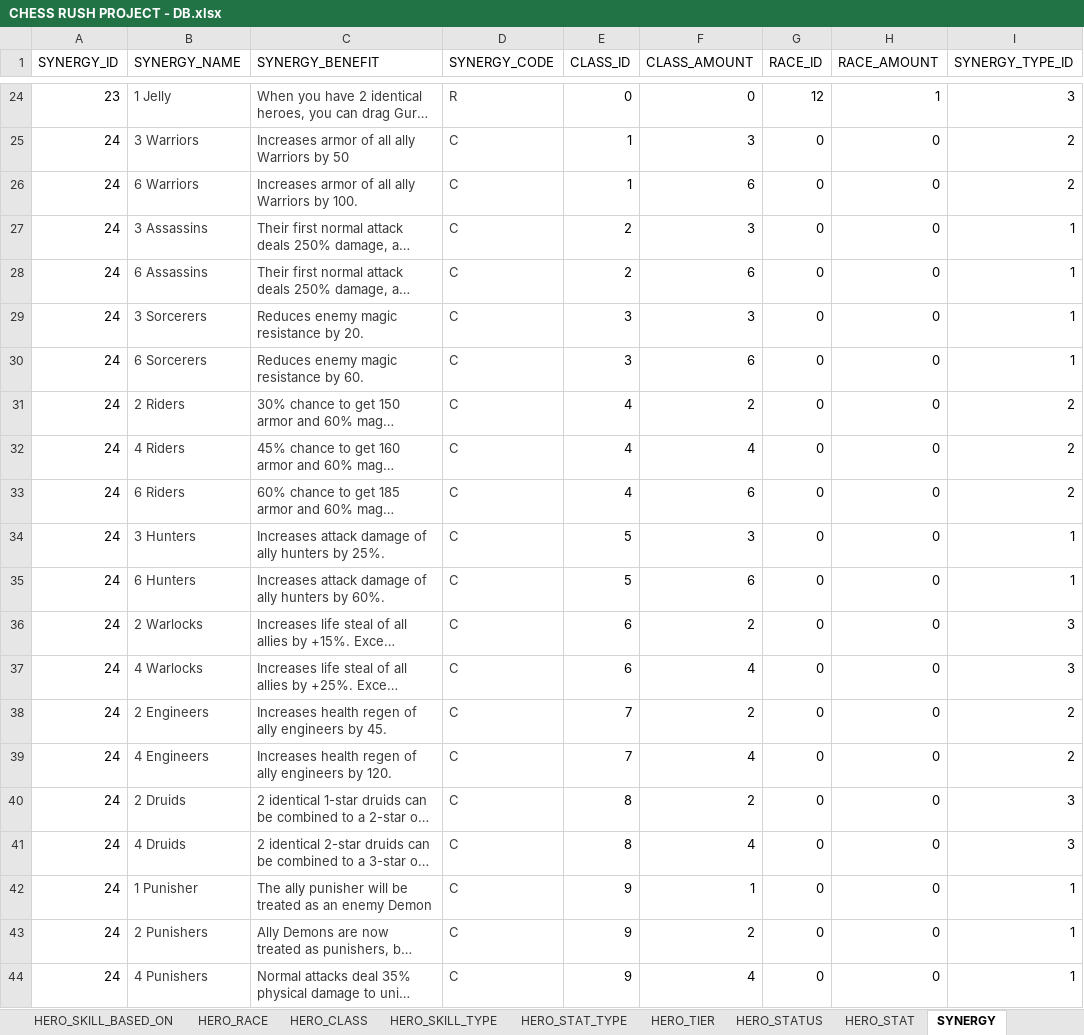
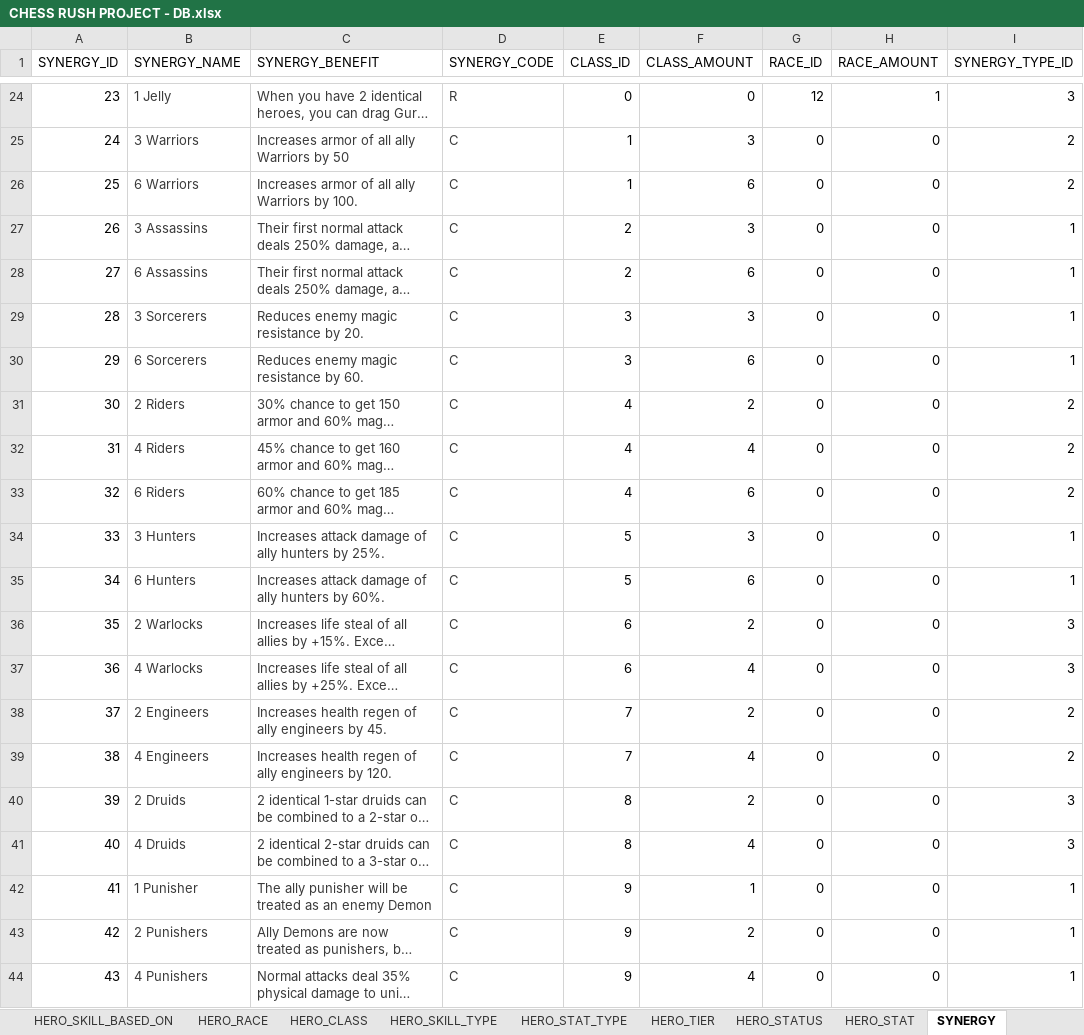
Before and after one commit to romtoni/ChessRushSimulator, an Excel workbook: docs/CHESS RUSH PROJECT - DB.xlsx, sheet SYNERGY, drawn as a sheet; only a part is shown, gaps mark what is left out; long unchanged cells end in …; values as stored, in another font and other column widths than the file's, no borders; the diff names each change by its address in the sheet, - before the commit and + after, or states it on an @@ line.

Commit message:
Prograss Phase 1 u1
- Fixing Minor Bugs
- Added View Temporary Build By Race
- Added View Temporary Build by Class
- Add PL/SQL to Find Synergy by Temporary Build

```diff
--- a/docs/CHESS RUSH PROJECT - DB.xlsx (sheet SYNERGY)
+++ b/docs/CHESS RUSH PROJECT - DB.xlsx (sheet SYNERGY)
-A26 (SYNERGY_ID): 24
+A26 (SYNERGY_ID): 25
-A27 (SYNERGY_ID): 24
+A27 (SYNERGY_ID): 26
-A28 (SYNERGY_ID): 24
+A28 (SYNERGY_ID): 27
-A29 (SYNERGY_ID): 24
+A29 (SYNERGY_ID): 28
-A30 (SYNERGY_ID): 24
+A30 (SYNERGY_ID): 29
-A31 (SYNERGY_ID): 24
+A31 (SYNERGY_ID): 30
-A32 (SYNERGY_ID): 24
+A32 (SYNERGY_ID): 31
-A33 (SYNERGY_ID): 24
+A33 (SYNERGY_ID): 32
-A34 (SYNERGY_ID): 24
+A34 (SYNERGY_ID): 33
-A35 (SYNERGY_ID): 24
+A35 (SYNERGY_ID): 34
-A36 (SYNERGY_ID): 24
+A36 (SYNERGY_ID): 35
-A37 (SYNERGY_ID): 24
+A37 (SYNERGY_ID): 36
-A38 (SYNERGY_ID): 24
+A38 (SYNERGY_ID): 37
-A39 (SYNERGY_ID): 24
+A39 (SYNERGY_ID): 38
-A40 (SYNERGY_ID): 24
+A40 (SYNERGY_ID): 39
-A41 (SYNERGY_ID): 24
+A41 (SYNERGY_ID): 40
-A42 (SYNERGY_ID): 24
+A42 (SYNERGY_ID): 41
-A43 (SYNERGY_ID): 24
+A43 (SYNERGY_ID): 42
-A44 (SYNERGY_ID): 24
+A44 (SYNERGY_ID): 43
```
Also changed, not shown: 3 other files.
